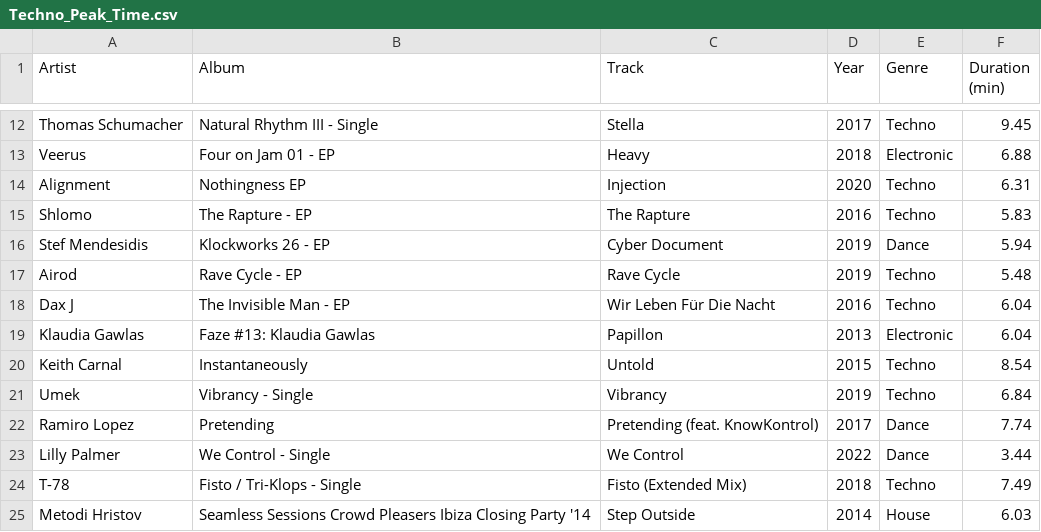
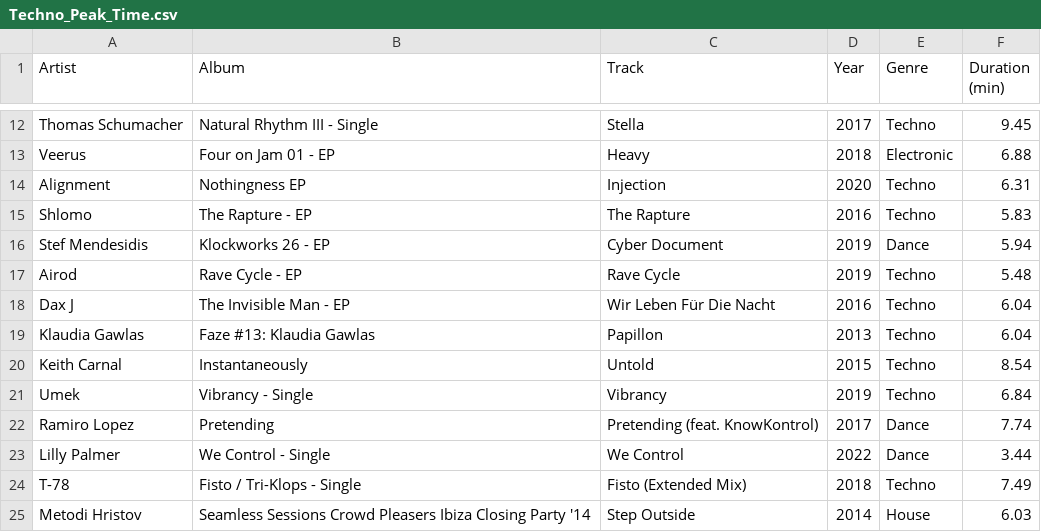
Before and after one commit to ceth-x86/beatmap-clojure, a CSV file: resources/catalog/playlists/Techno_Peak_Time.csv, drawn as a sheet; only a part is shown, gaps mark what is left out.

Commit message:
Update playlists by removing outdated entries and modifying release dates
- Deleted playlists for "Metal Gothic Metal," "Metal Groove Metal," "Metal Progressive Metal," and "Post Punk Gothic Rock" to streamline the catalog.
- Updated the release date for the "Favoriete nummers" playlist in `playlists_apple_music.csv` to ensure accuracy.
- Revised genre classification for a track in the "Techno Peak Time" playlist for improved categorization.

```diff
--- a/resources/catalog/playlists/Techno_Peak_Time.csv
+++ b/resources/catalog/playlists/Techno_Peak_Time.csv
@@ -18,3 +18,3 @@ Airod,Rave Cycle - EP,Rave Cycle,2019,Techno,5.48
 Dax J,The Invisible Man - EP,Wir Leben Für Die Nacht,2016,Techno,6.04
-Klaudia Gawlas,Faze #13: Klaudia Gawlas,Papillon,2013,Electronic,6.04
+Klaudia Gawlas,Faze #13: Klaudia Gawlas,Papillon,2013,Techno,6.04
 Keith Carnal,Instantaneously,Untold,2015,Techno,8.54
```
Also changed, not shown: resources/catalog/playlists_apple_music.csv, 4 other files.
